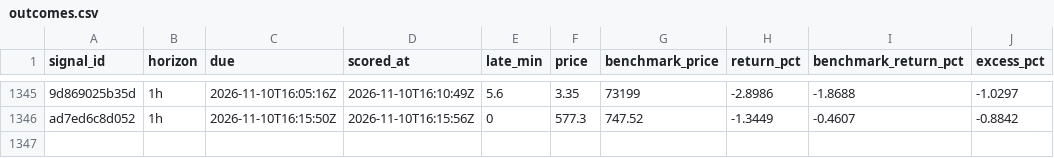
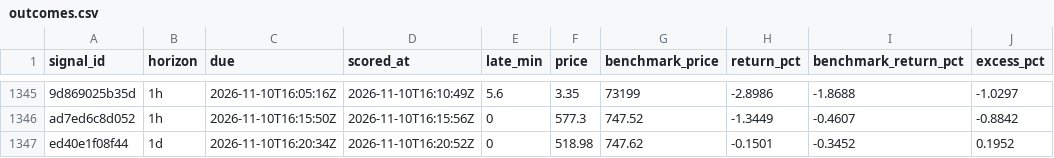
Before and after one commit to hpintojr/crypto-scanner, a CSV file: data/outcomes.csv, drawn as a sheet; only a part is shown, gaps mark what is left out; the diff names each change by its address in the sheet, - before the commit and + after, or states it on an @@ line.

```diff
--- a/data/outcomes.csv
+++ b/data/outcomes.csv
+row 1347: ed40e1f08f44 | 1d | 2026-11-10T16:20:34Z | 2026-11-10T16:20:52Z | 0 | 518.98 | 747.62 | -0.1501 | -0.3452 | 0.1952
```
Also changed, not shown: data/sim-equity.csv, 5 other files.
